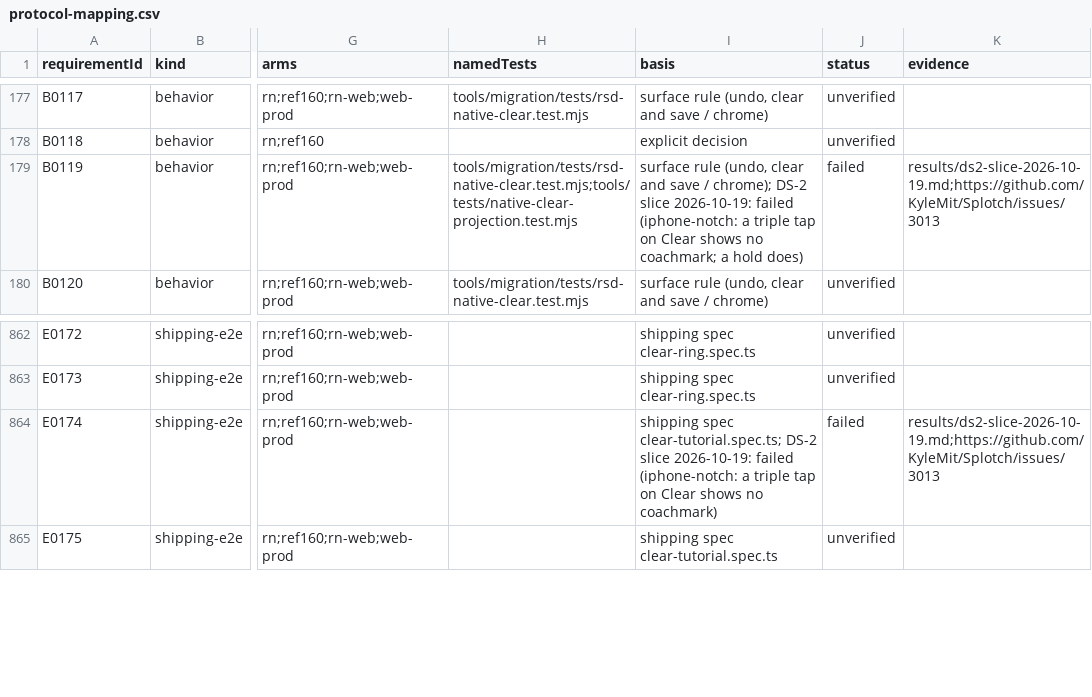
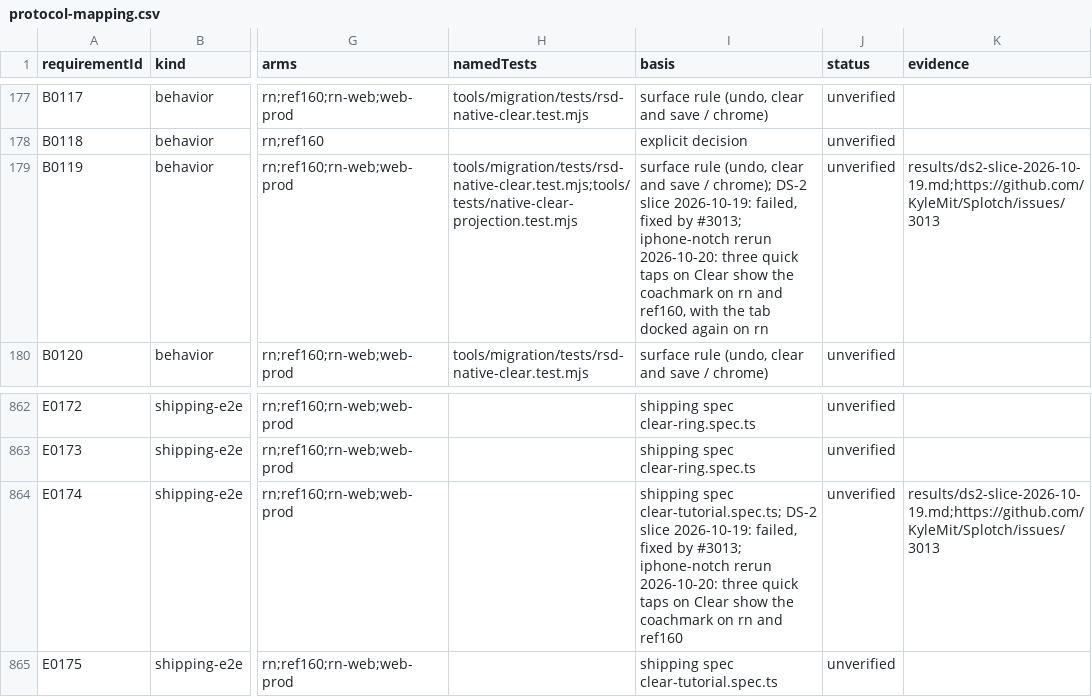
Before and after one commit to KyleMit/Splotch, a CSV file: docs/scratchpad/2026-10-18-device-parity/protocol-mapping.csv, drawn as a sheet; only a part is shown, gaps mark what is left out; the diff names each change by its address in the sheet, - before the commit and + after, or states it on an @@ line.

```diff
--- a/docs/scratchpad/2026-10-18-device-parity/protocol-mapping.csv
+++ b/docs/scratchpad/2026-10-18-device-parity/protocol-mapping.csv
-I179 (basis): …slice 2026-10-19: failed (iphone-notch: a triple tap on Clear shows no coachmark; a hold does)
+I179 (basis): …slice 2026-10-19: failed, fixed by #3013; iphone-notch rerun 2026-10-20: three quick taps on Clear show the coachmark on rn and ref160, with the tab docked again on rn
-J179 (status): failed
+J179 (status): unverified
-I864 (basis): …slice 2026-10-19: failed (iphone-notch: a triple tap on Clear shows no coachmark)
+I864 (basis): …slice 2026-10-19: failed, fixed by #3013; iphone-notch rerun 2026-10-20: three quick taps on Clear show the coachmark on rn and ref160
-J864 (status): failed
+J864 (status): unverified
```
Also changed, not shown: 4 other files.
